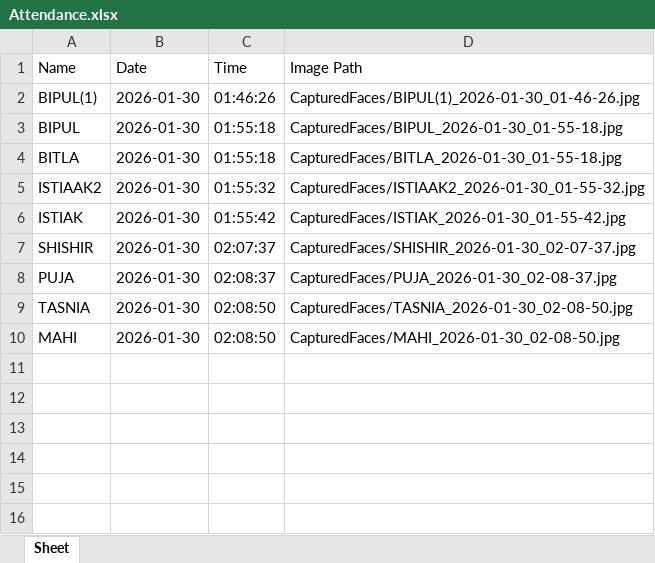
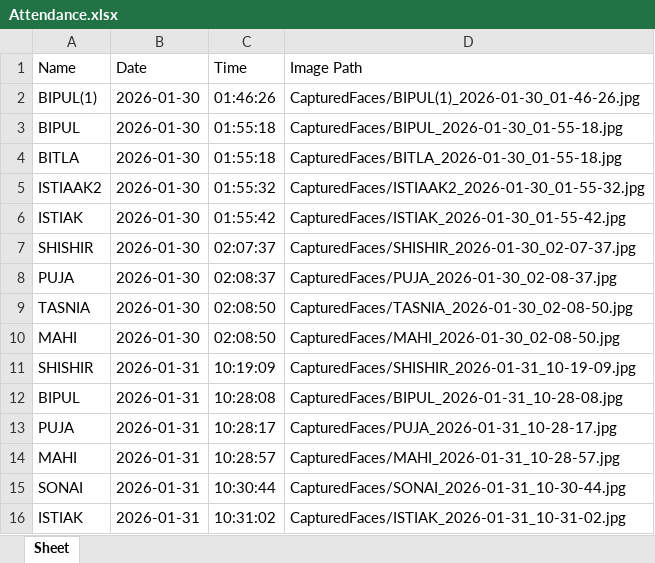
Before and after one commit to Itz-Bipul/Face_Recognition_system, an Excel workbook: Attendance.xlsx, sheet Sheet, drawn as a sheet; values as stored, in another font and other column widths than the file's, no borders; the diff names each change by its address in the sheet, - before the commit and + after, or states it on an @@ line.

```diff
--- a/Attendance.xlsx (sheet Sheet)
+++ b/Attendance.xlsx (sheet Sheet)
+row 11: SHISHIR | 2026-01-31 | 10:19:09 | CapturedFaces/SHISHIR_2026-01-31_10-19-09.jpg
+row 12: BIPUL | 2026-01-31 | 10:28:08 | CapturedFaces/BIPUL_2026-01-31_10-28-08.jpg
+row 13: PUJA | 2026-01-31 | 10:28:17 | CapturedFaces/PUJA_2026-01-31_10-28-17.jpg
+row 14: MAHI | 2026-01-31 | 10:28:57 | CapturedFaces/MAHI_2026-01-31_10-28-57.jpg
+row 15: SONAI | 2026-01-31 | 10:30:44 | CapturedFaces/SONAI_2026-01-31_10-30-44.jpg
+row 16: ISTIAK | 2026-01-31 | 10:31:02 | CapturedFaces/ISTIAK_2026-01-31_10-31-02.jpg
```
Also changed, not shown: 13 other files.
